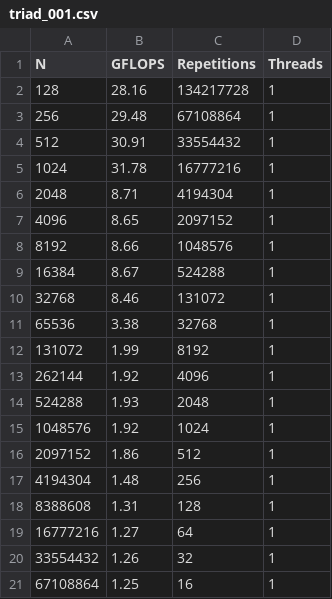
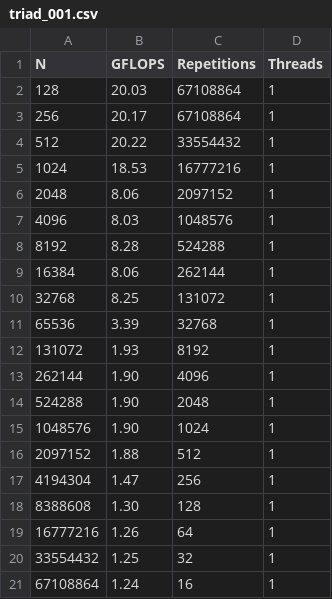
Before and after one commit to polozab/beast-lab, a CSV file: assignment01/src/triad/data/task3a/triad_001.csv, drawn as a sheet.

```diff
--- a/assignment01/src/triad/data/task3a/triad_001.csv
+++ b/assignment01/src/triad/data/task3a/triad_001.csv
@@ -1,21 +1,21 @@
 N,GFLOPS,Repetitions,Threads
-128,28.16,134217728,1
-256,29.48,67108864,1
-512,30.91,33554432,1
-1024,31.78,16777216,1
-2048,8.71,4194304,1
-4096,8.65,2097152,1
-8192,8.66,1048576,1
-16384,8.67,524288,1
-32768,8.46,131072,1
-65536,3.38,32768,1
-131072,1.99,8192,1
-262144,1.92,4096,1
-524288,1.93,2048,1
-1048576,1.92,1024,1
-2097152,1.86,512,1
-4194304,1.48,256,1
-8388608,1.31,128,1
-16777216,1.27,64,1
-33554432,1.26,32,1
-67108864,1.25,16,1
+128,20.03,67108864,1
+256,20.17,67108864,1
+512,20.22,33554432,1
+1024,18.53,16777216,1
+2048,8.06,2097152,1
+4096,8.03,1048576,1
+8192,8.28,524288,1
+16384,8.06,262144,1
+32768,8.25,131072,1
+65536,3.39,32768,1
+131072,1.93,8192,1
+262144,1.90,4096,1
+524288,1.90,2048,1
+1048576,1.90,1024,1
+2097152,1.88,512,1
+4194304,1.47,256,1
+8388608,1.30,128,1
+16777216,1.26,64,1
+33554432,1.25,32,1
+67108864,1.24,16,1
```
Also changed, not shown: assignment01/src/triad/data/task3a/triad_024.csv, assignment01/src/triad/data/task3a/triad_048.csv, 13 other files.
